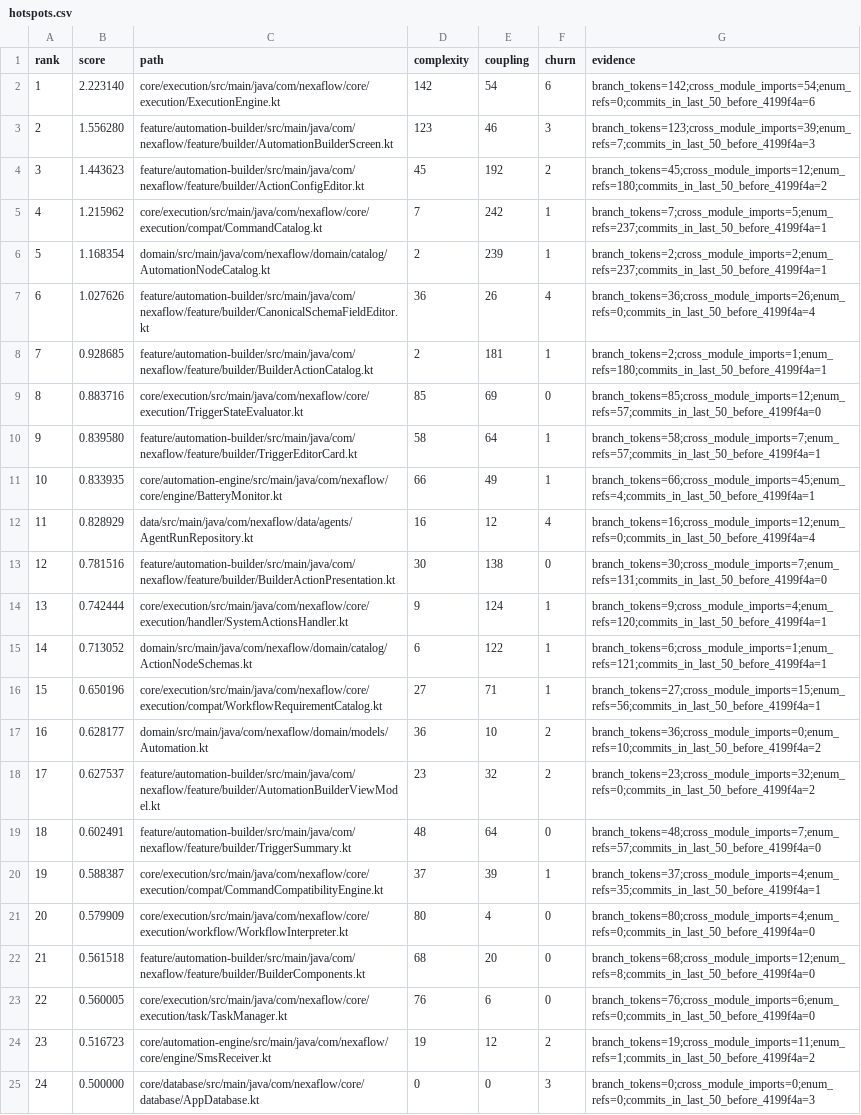
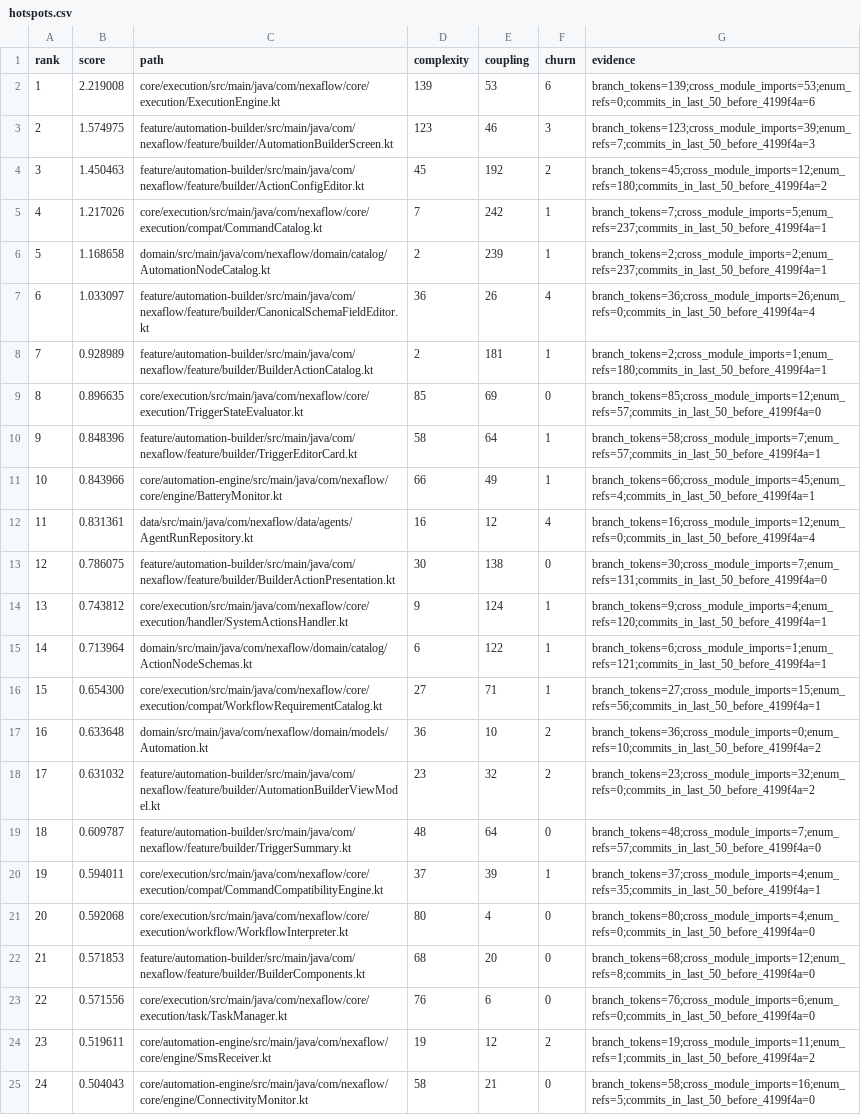
Before and after one commit to Alaa91H/NexaFlow, a CSV file: docs/audit/atomic-inventory/hotspots.csv, drawn as a sheet; only a part is shown; the diff covers the shown part only; the diff names each change by its address in the sheet, - before the commit and + after, or states it on an @@ line.

Commit message:
docs(audit): refresh hotspots after gate extraction

```diff
--- a/docs/audit/atomic-inventory/hotspots.csv
+++ b/docs/audit/atomic-inventory/hotspots.csv
-B2 (score): 2.223140
+B2 (score): 2.219008
-D2 (complexity): 142
+D2 (complexity): 139
-E2 (coupling): 54
+E2 (coupling): 53
-G2 (evidence): branch_tokens=142;cross_module_imports=54;enum_refs=0;commits_in_last_50_before_4199f4a=6
+G2 (evidence): branch_tokens=139;cross_module_imports=53;enum_refs=0;commits_in_last_50_before_4199f4a=6
-B3 (score): 1.556280
+B3 (score): 1.574975
-B4 (score): 1.443623
+B4 (score): 1.450463
-B5 (score): 1.215962
+B5 (score): 1.217026
-B6 (score): 1.168354
+B6 (score): 1.168658
-B7 (score): 1.027626
+B7 (score): 1.033097
-B8 (score): 0.928685
+B8 (score): 0.928989
-B9 (score): 0.883716
+B9 (score): 0.896635
-B10 (score): 0.839580
+B10 (score): 0.848396
-B11 (score): 0.833935
+B11 (score): 0.843966
-B12 (score): 0.828929
+B12 (score): 0.831361
-B13 (score): 0.781516
+B13 (score): 0.786075
-B14 (score): 0.742444
+B14 (score): 0.743812
-B15 (score): 0.713052
+B15 (score): 0.713964
-B16 (score): 0.650196
+B16 (score): 0.654300
-B17 (score): 0.628177
+B17 (score): 0.633648
-B18 (score): 0.627537
+B18 (score): 0.631032
-B19 (score): 0.602491
+B19 (score): 0.609787
-B20 (score): 0.588387
+B20 (score): 0.594011
-B21 (score): 0.579909
+B21 (score): 0.592068
-B22 (score): 0.561518
+B22 (score): 0.571853
-B23 (score): 0.560005
+B23 (score): 0.571556
-B24 (score): 0.516723
+B24 (score): 0.519611
-B25 (score): 0.500000
+B25 (score): 0.504043
-C25 (path): core/database/src/main/java/com/nexaflow/core/database/AppDatabase.kt
+C25 (path): core/automation-engine/src/main/java/com/nexaflow/core/engine/ConnectivityMonitor.kt
-D25 (complexity): 0
+D25 (complexity): 58
-E25 (coupling): 0
+E25 (coupling): 21
-F25 (churn): 3
+F25 (churn): 0
-G25 (evidence): branch_tokens=0;cross_module_imports=0;enum_refs=0;commits_in_last_50_before_4199f4a=3
+G25 (evidence): branch_tokens=58;cross_module_imports=16;enum_refs=5;commits_in_last_50_before_4199f4a=0
```
Also changed, not shown: 63 edited cells elsewhere in this file.
